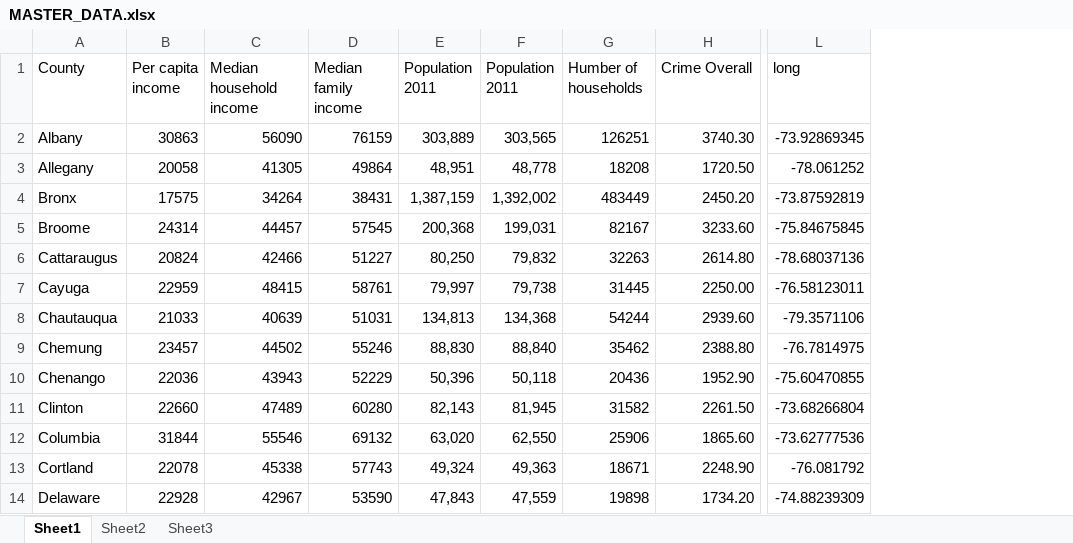
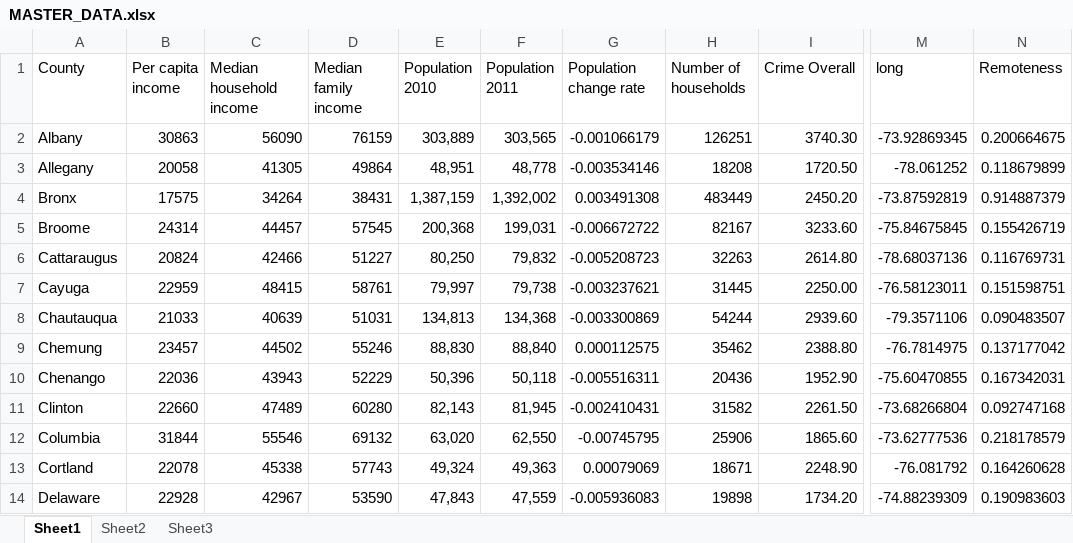
Before and after one commit to browns112358/Computer-Optimization, an Excel workbook: Data/MASTER_DATA.xlsx, sheet Sheet1, drawn as a sheet; only a part is shown, gaps mark what is left out; values as stored, in another font and other column widths than the file's, no borders; addresses are those after the commit; the diff names each change by its address in the sheet, - before the commit and + after, or states it on an @@ line.

Commit message:
revised some data

```diff
--- a/Data/MASTER_DATA.xlsx (sheet Sheet1)
+++ b/Data/MASTER_DATA.xlsx (sheet Sheet1)
+column G (Population change rate), rows 2-14: -0.001066179 | -0.003534146 | 0.003491308 | -0.006672722 | -0.005208723 | -0.003237621 | -0.003300869 | 0.000112575 | -0.005516311 | -0.002410431 | -0.00745795 | 0.00079069 | -0.005936083
+column N (Remoteness), rows 2-14: 0.200664675 | 0.118679899 | 0.914887379 | 0.155426719 | 0.116769731 | 0.151598751 | 0.090483507 | 0.137177042 | 0.167342031 | 0.092747168 | 0.218178579 | 0.164260628 | 0.190983603
-E1: Population 2011
+E1: Population 2010
-H1: Humber of households
+H1: Number of households
```
Also changed, not shown: 3 other files.
